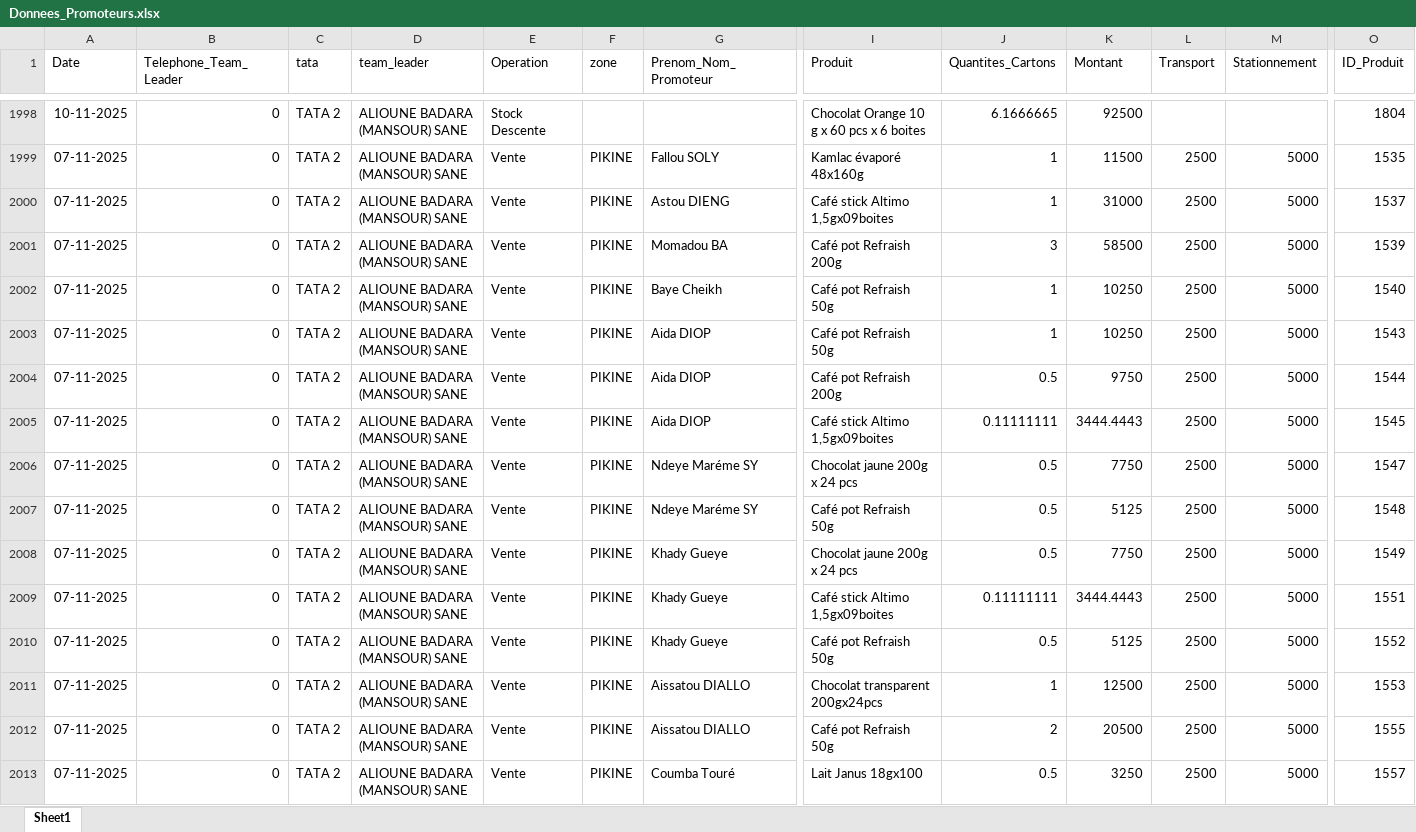
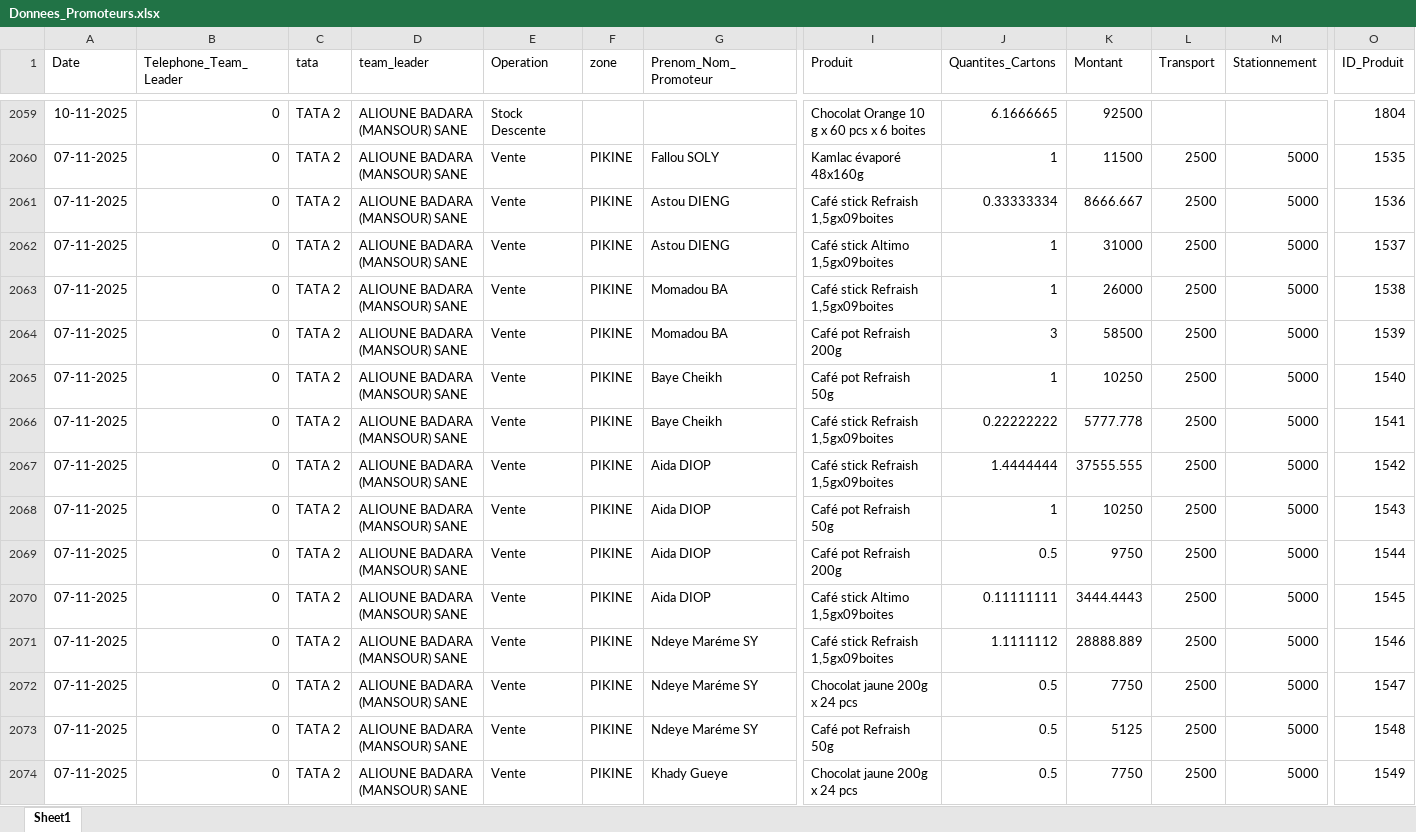
Before and after one commit to abdoulaye1301/Promoteur, an Excel workbook: Donnees_Promoteurs.xlsx, sheet Sheet1, drawn as a sheet; only a part is shown, gaps mark what is left out; the shorter side is filled out with more unchanged rows; values as stored, in another font and other column widths than the file's, no borders; table styles not drawn; rows hold the shown columns only; the diff covers the shown part only; the diff names each change by its address in the sheet, - before the commit and + after, or states it on an @@ line.

```diff
--- a/Donnees_Promoteurs.xlsx (sheet Sheet1)
+++ b/Donnees_Promoteurs.xlsx (sheet Sheet1)
+row 2061: 07-11-2025 | 0 | TATA 2 | ALIOUNE BADARA (MANSOUR) SANE | Vente | PIKINE | Astou DIENG | Café stick Refraish 1,5gx09boites | 0.33333334 | 8666.667 | 2500 | 5000 | 1536
+row 2063: 07-11-2025 | 0 | TATA 2 | ALIOUNE BADARA (MANSOUR) SANE | Vente | PIKINE | Momadou BA | Café stick Refraish 1,5gx09boites | 1 | 26000 | 2500 | 5000 | 1538
+row 2066: 07-11-2025 | 0 | TATA 2 | ALIOUNE BADARA (MANSOUR) SANE | Vente | PIKINE | Baye Cheikh | Café stick Refraish 1,5gx09boites | 0.22222222 | 5777.778 | 2500 | 5000 | 1541
+row 2067: 07-11-2025 | 0 | TATA 2 | ALIOUNE BADARA (MANSOUR) SANE | Vente | PIKINE | Aida DIOP | Café stick Refraish 1,5gx09boites | 1.4444444 | 37555.555 | 2500 | 5000 | 1542
+row 2071: 07-11-2025 | 0 | TATA 2 | ALIOUNE BADARA (MANSOUR) SANE | Vente | PIKINE | Ndeye Maréme SY | Café stick Refraish 1,5gx09boites | 1.1111112 | 28888.889 | 2500 | 5000 | 1546
```
Also changed, not shown: 95 added rows elsewhere in this sheet, 1 other file.
